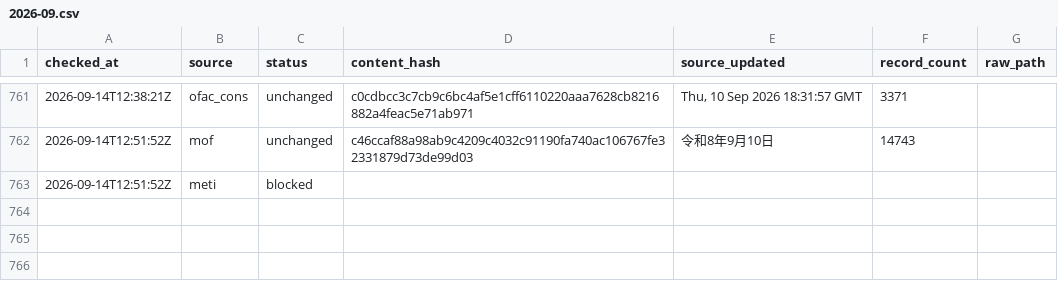
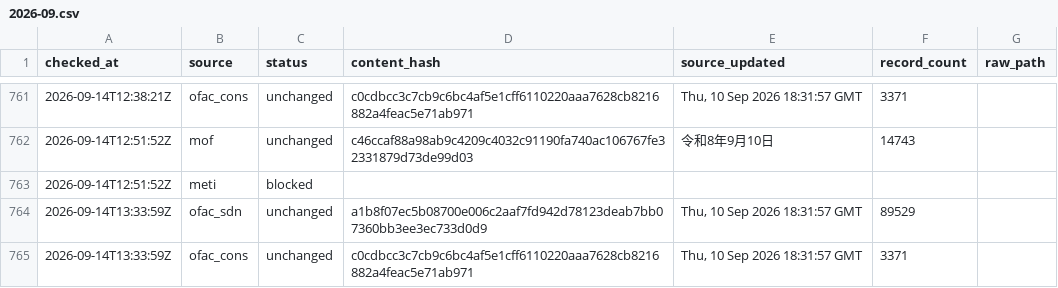
Before and after one commit to kenmizuno-cpu/sanctions-watch, a CSV file: data/heartbeat/2026-09.csv, drawn as a sheet; only a part is shown, gaps mark what is left out.

```diff
--- a/data/heartbeat/2026-09.csv
+++ b/data/heartbeat/2026-09.csv
@@ -763 +763,3 @@ checked_at,source,status,content_hash,source_updated,record_count,raw_path
 2026-09-14T12:51:52Z,meti,blocked,,,,
+2026-09-14T13:33:59Z,ofac_sdn,unchanged,a1b8f07ec5b08700e006c2aaf7fd942d78123deab7bb07360bb3ee3ec733d0d9,"Thu, 10 Sep 2026 18:31:57 GMT",89529,
+2026-09-14T13:33:59Z,ofac_cons,unchanged,c0cdbcc3c7cb9c6bc4af5e1cff6110220aaa7628cb8216882a4feac5e71ab971,"Thu, 10 Sep 2026 18:31:57 GMT",3371,
```
Also changed, not shown: data/dashboard/status.csv, data/source_audit/2026-09.csv.
